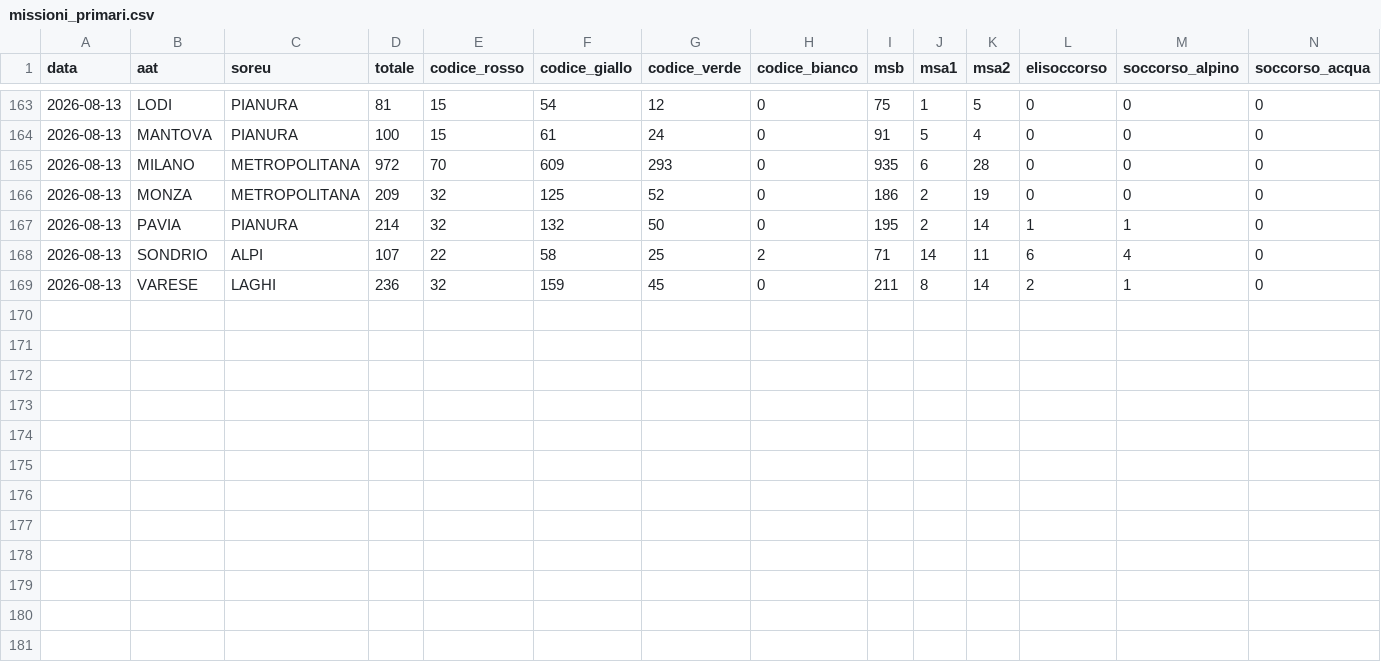
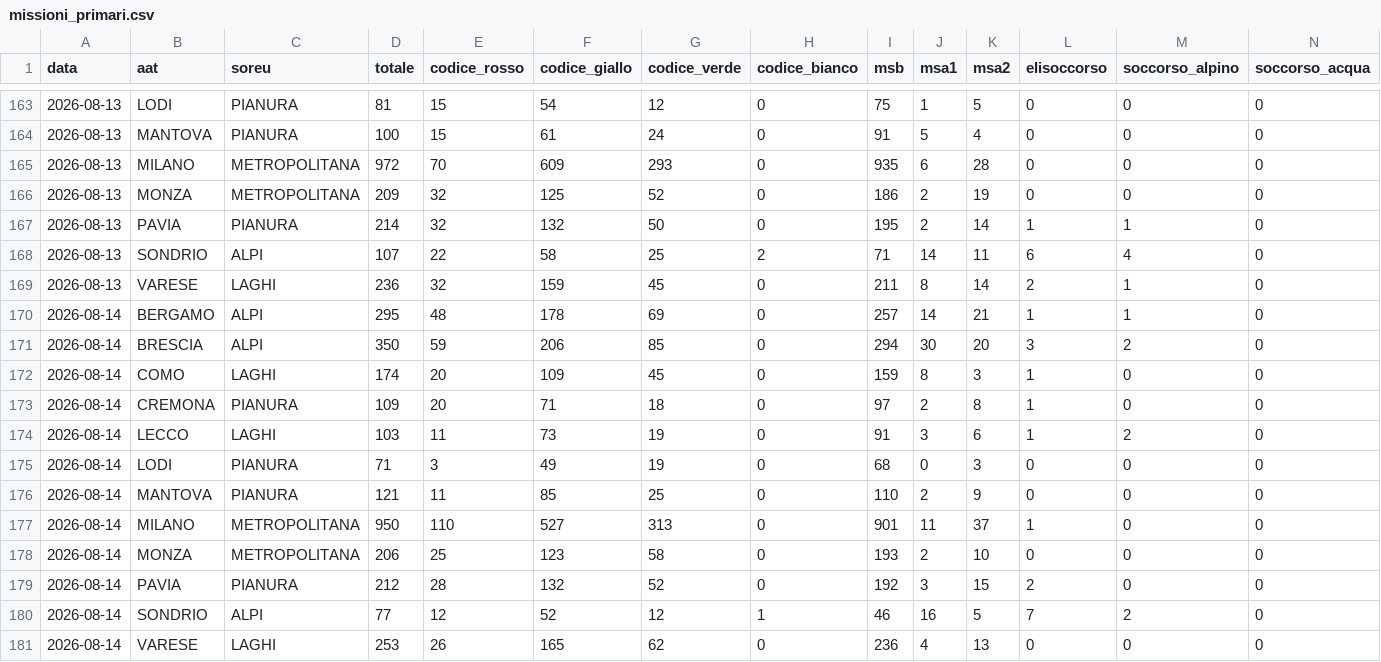
Before and after one commit to sapomnia/areu, a CSV file: data/missioni_primari.csv, drawn as a sheet; only a part is shown, gaps mark what is left out; the diff names each change by its address in the sheet, - before the commit and + after, or states it on an @@ line.

```diff
--- a/data/missioni_primari.csv
+++ b/data/missioni_primari.csv
+row 170: 2026-08-14 | BERGAMO | ALPI | 295 | 48 | 178 | 69 | 0 | 257 | 14 | 21 | 1 | 1 | 0
+row 171: 2026-08-14 | BRESCIA | ALPI | 350 | 59 | 206 | 85 | 0 | 294 | 30 | 20 | 3 | 2 | 0
+row 172: 2026-08-14 | COMO | LAGHI | 174 | 20 | 109 | 45 | 0 | 159 | 8 | 3 | 1 | 0 | 0
+row 173: 2026-08-14 | CREMONA | PIANURA | 109 | 20 | 71 | 18 | 0 | 97 | 2 | 8 | 1 | 0 | 0
+row 174: 2026-08-14 | LECCO | LAGHI | 103 | 11 | 73 | 19 | 0 | 91 | 3 | 6 | 1 | 2 | 0
+row 175: 2026-08-14 | LODI | PIANURA | 71 | 3 | 49 | 19 | 0 | 68 | 0 | 3 | 0 | 0 | 0
+row 176: 2026-08-14 | MANTOVA | PIANURA | 121 | 11 | 85 | 25 | 0 | 110 | 2 | 9 | 0 | 0 | 0
+row 177: 2026-08-14 | MILANO | METROPOLITANA | 950 | 110 | 527 | 313 | 0 | 901 | 11 | 37 | 1 | 0 | 0
+row 178: 2026-08-14 | MONZA | METROPOLITANA | 206 | 25 | 123 | 58 | 0 | 193 | 2 | 10 | 0 | 0 | 0
+row 179: 2026-08-14 | PAVIA | PIANURA | 212 | 28 | 132 | 52 | 0 | 192 | 3 | 15 | 2 | 0 | 0
+row 180: 2026-08-14 | SONDRIO | ALPI | 77 | 12 | 52 | 12 | 1 | 46 | 16 | 5 | 7 | 2 | 0
+row 181: 2026-08-14 | VARESE | LAGHI | 253 | 26 | 165 | 62 | 0 | 236 | 4 | 13 | 0 | 0 | 0
```
Also changed, not shown: data/chiamate_pervenute.csv, data/motivi_intervento.csv.
